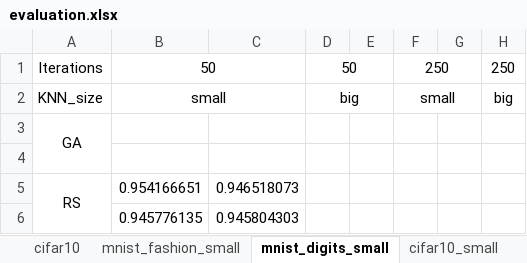
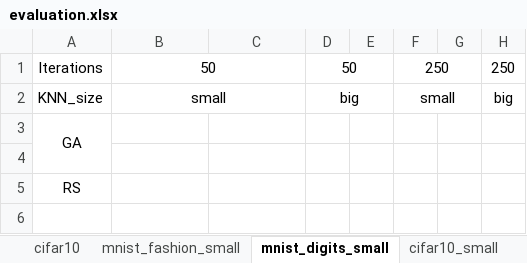
Before and after one commit to OgLocGreen/Genetic_Algorithm, an Excel workbook: data/evaluation.xlsx, sheet mnist_digits_small, drawn as a sheet; values as stored, in another font and other column widths than the file's, no borders; the diff names each change by its address in the sheet, - before the commit and + after, or states it on an @@ line.

Commit message:
Evaluation über python file nicht batch

```diff
--- a/data/evaluation.xlsx (sheet mnist_digits_small)
+++ b/data/evaluation.xlsx (sheet mnist_digits_small)
-A5:A6 merged
-B5: 0.954166651
+B5: (empty)
-C5: 0.946518073
+C5: (empty)
-row 6:  | 0.945776135 | 0.945804303
```
Also changed, not shown: sheet mnist_digits, other sheet tabs, 14 other files.
